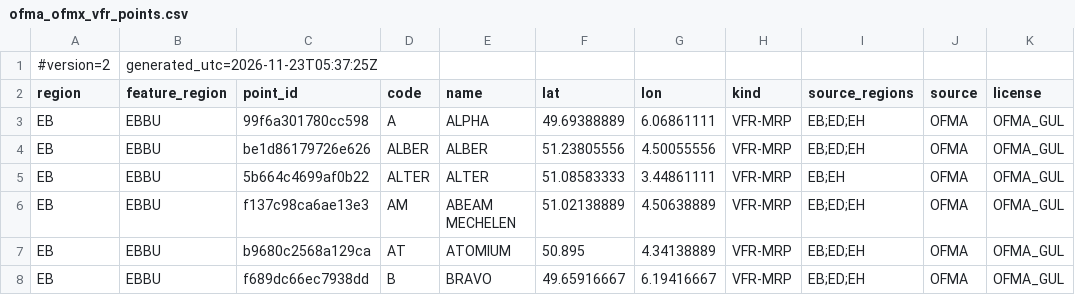
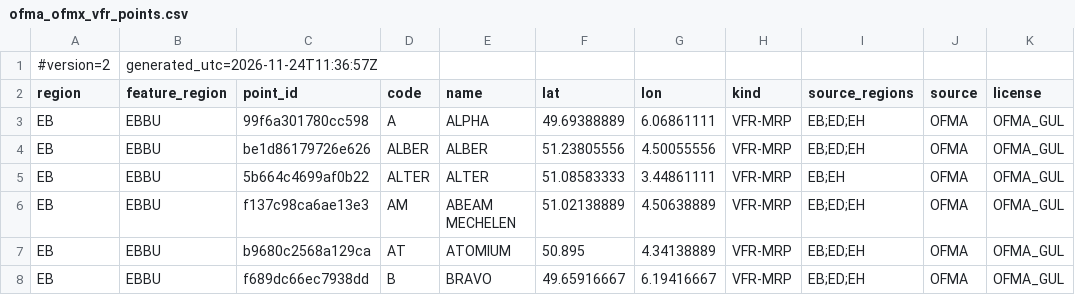
Before and after one commit to julienvergouts-code/flighttempo-data, a CSV file: data/ofma_ofmx_vfr_points.csv, drawn as a sheet; only a part is shown; the diff names each change by its address in the sheet, - before the commit and + after, or states it on an @@ line.

```diff
--- a/data/ofma_ofmx_vfr_points.csv
+++ b/data/ofma_ofmx_vfr_points.csv
-B1 (feature_region): generated_utc=2026-11-23T05:37:25Z
+B1 (feature_region): generated_utc=2026-11-24T11:36:57Z
```
Also changed, not shown: 2 other files.
